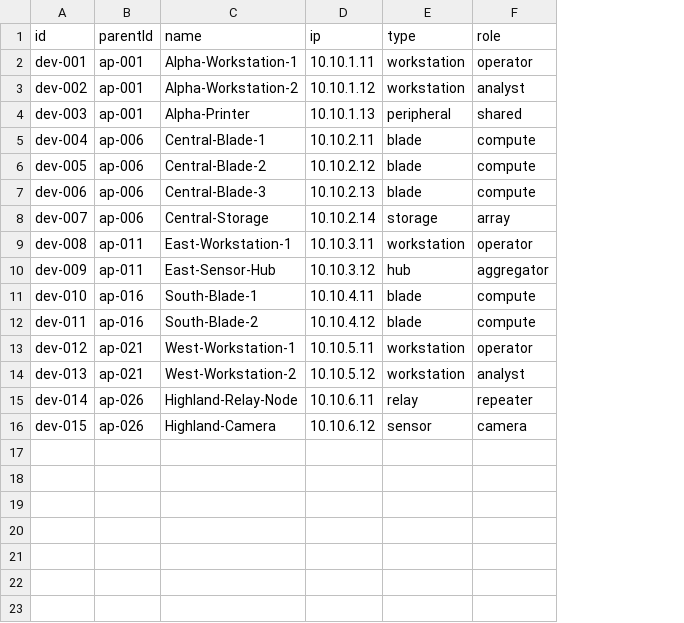
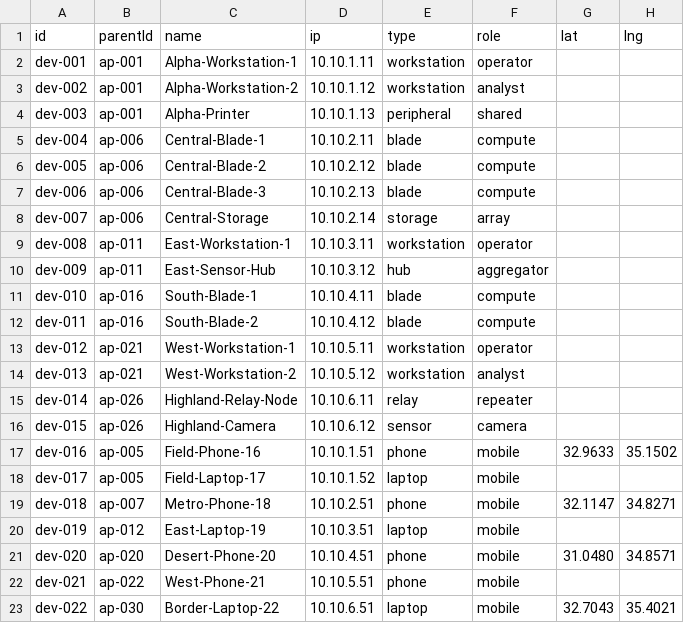
Before and after one commit to matanesh/Gui-proto, a CSV file: public/data/connected-devices.csv, drawn as a sheet; the diff names each change by its address in the sheet, - before the commit and + after, or states it on an @@ line.

```diff
--- a/public/data/connected-devices.csv
+++ b/public/data/connected-devices.csv
+column G (lat), empty
+column H (lng), empty
+row 17: dev-016 | ap-005 | Field-Phone-16 | 10.10.1.51 | phone | mobile | 32.9633 | 35.1502
+row 18: dev-017 | ap-005 | Field-Laptop-17 | 10.10.1.52 | laptop | mobile
+row 19: dev-018 | ap-007 | Metro-Phone-18 | 10.10.2.51 | phone | mobile | 32.1147 | 34.8271
+row 20: dev-019 | ap-012 | East-Laptop-19 | 10.10.3.51 | laptop | mobile
+row 21: dev-020 | ap-020 | Desert-Phone-20 | 10.10.4.51 | phone | mobile | 31.0480 | 34.8571
+row 22: dev-021 | ap-022 | West-Phone-21 | 10.10.5.51 | phone | mobile
+row 23: dev-022 | ap-030 | Border-Laptop-22 | 10.10.6.51 | laptop | mobile | 32.7043 | 35.4021
```
Also changed, not shown: 24 other files.
